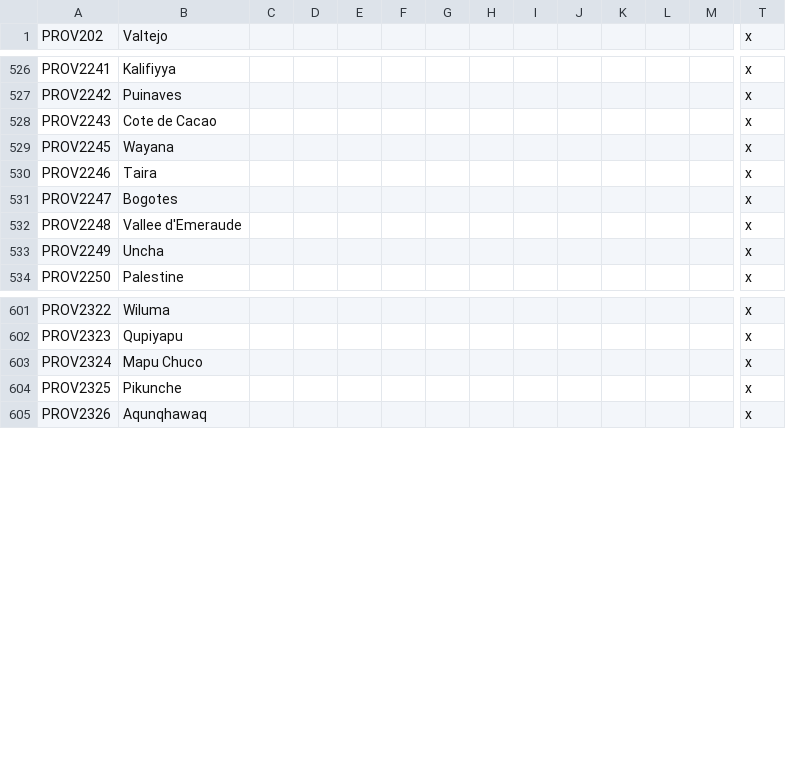
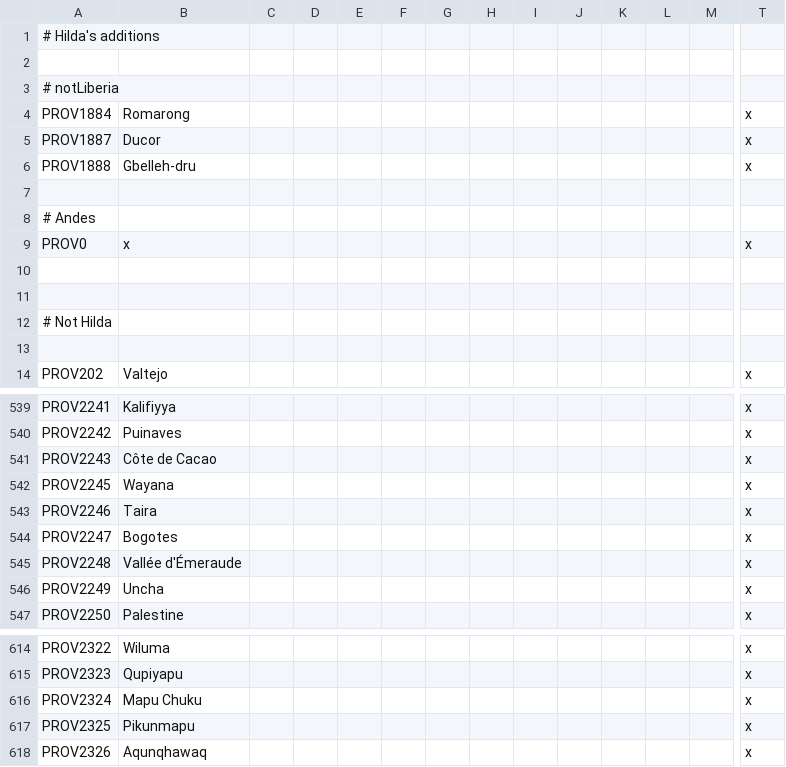
Before and after one commit to FeelsAtlasMan/Harald-s-Triumph, a CSV file: [WIP]/localisation/0000_HT_map.csv, drawn as a sheet; only a part is shown, gaps mark what is left out; addresses are those after the commit; rows hold the shown columns only; the diff covers the shown part only; the diff names each change by its address in the sheet, - before the commit and + after, or states it on an @@ line.

```diff
--- a/[WIP]/localisation/0000_HT_map.csv
+++ b/[WIP]/localisation/0000_HT_map.csv
+row 1: # Hilda's additions
+row 2: (empty)
+row 3: # notLiberia
+row 4: PROV1884 | Romarong |  |  |  |  |  |  |  |  |  |  |  | x
+row 5: PROV1887 | Ducor |  |  |  |  |  |  |  |  |  |  |  | x
+row 6: PROV1888 | Gbelleh-dru |  |  |  |  |  |  |  |  |  |  |  | x
+row 7: (empty)
+row 8: # Andes
+row 9: PROV0 | x |  |  |  |  |  |  |  |  |  |  |  | x
+row 10: (empty)
+row 11: (empty)
+row 12: # Not Hilda
+row 13: (empty)
-B541: Cote de Cacao
+B541: Côte de Cacao
-B545: Vallee d'Emeraude
+B545: Vallée d'Émeraude
-B616: Mapu Chuco
+B616: Mapu Chuku
-B617: Pikunche
+B617: Pikunmapu
```
Also changed, not shown: 1 edited cell elsewhere in this file, [WIP]/localisation/0000_HT_states.csv.
